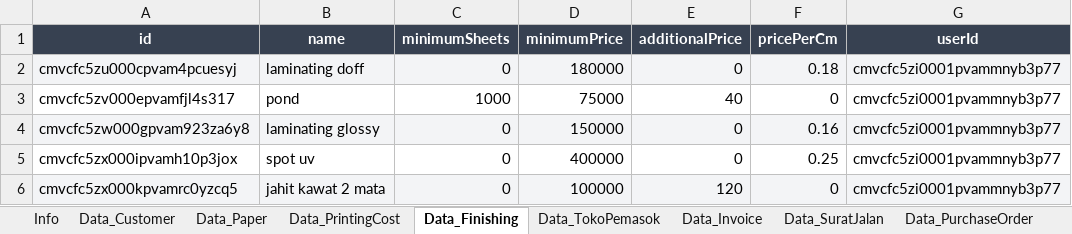
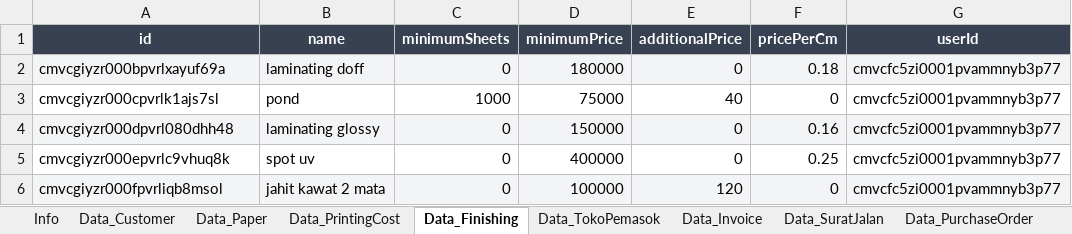
Before and after one commit to Koming711/darrellsoft, an Excel workbook: backups/fullbackup-user-17.10.26.xlsx, sheet Data_Finishing, drawn as a sheet; only a part is shown; values as stored, in another font and other column widths than the file's, no borders; the diff names each change by its address in the sheet, - before the commit and + after, or states it on an @@ line.

```diff
--- a/backups/fullbackup-user-17.10.26.xlsx (sheet Data_Finishing)
+++ b/backups/fullbackup-user-17.10.26.xlsx (sheet Data_Finishing)
-A2 (id): cmvcfc5zu000cpvam4pcuesyj
+A2 (id): cmvcgiyzr000bpvrlxayuf69a
-A3 (id): cmvcfc5zv000epvamfjl4s317
+A3 (id): cmvcgiyzr000cpvrlk1ajs7sl
-A4 (id): cmvcfc5zw000gpvam923za6y8
+A4 (id): cmvcgiyzr000dpvrl080dhh48
-A5 (id): cmvcfc5zx000ipvamh10p3jox
+A5 (id): cmvcgiyzr000epvrlc9vhuq8k
-A6 (id): cmvcfc5zx000kpvamrc0yzcq5
+A6 (id): cmvcgiyzr000fpvrliqb8msol
```
Also changed, not shown: sheet Data_RiwayatCetakan, sheet Data_Paper, sheet Data_RiwayatPotongKertas, sheet Data_Customer, sheet Info, sheet Data_PrintingCost, 7 other files.
